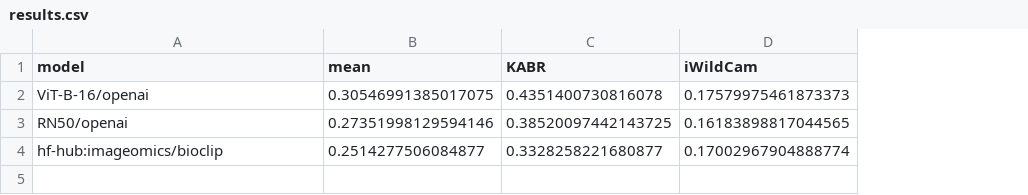
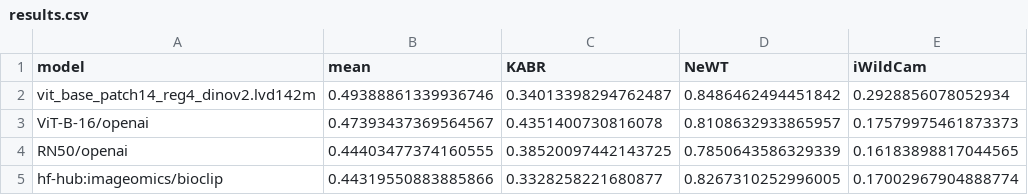
Before and after one commit to samuelstevens/biobench, a CSV file: reports/results.csv, drawn as a sheet; addresses are those after the commit; the diff names each change by its address in the sheet, - before the commit and + after, or states it on an @@ line.

Commit message:
Add more results

```diff
--- a/reports/results.csv
+++ b/reports/results.csv
+column D (NeWT), rows 3-5: 0.8108632933865957 | 0.7850643586329339 | 0.8267310252996005
+row 2: vit_base_patch14_reg4_dinov2.lvd142m | 0.49388861339936746 | 0.34013398294762487 | 0.8486462494451842 | 0.2928856078052934
-B3 (mean): 0.30546991385017075
+B3 (mean): 0.47393437369564567
-B4 (mean): 0.27351998129594146
+B4 (mean): 0.44403477374160555
-B5 (mean): 0.2514277506084877
+B5 (mean): 0.44319550883885866
```
Also changed, not shown: 2 other files.
